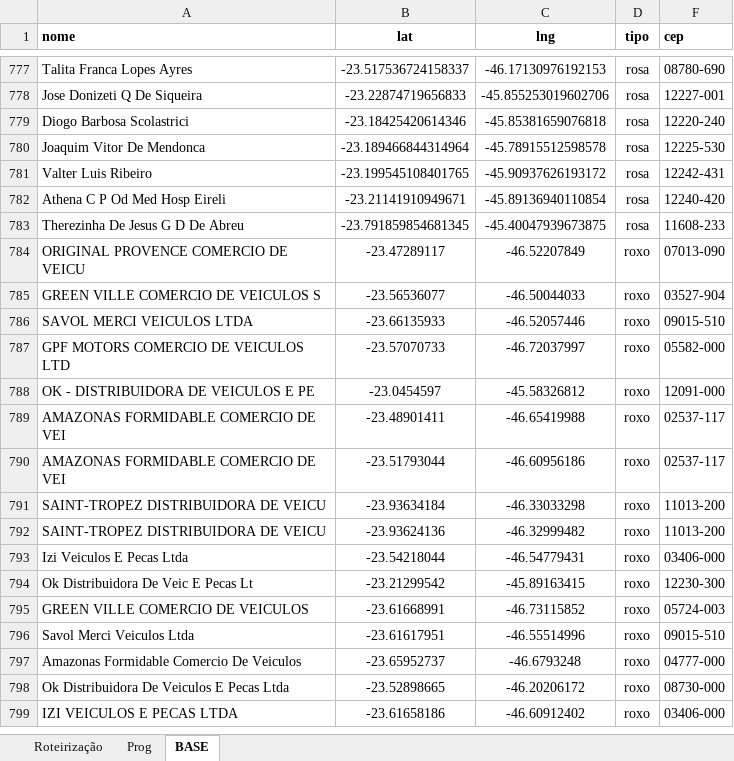
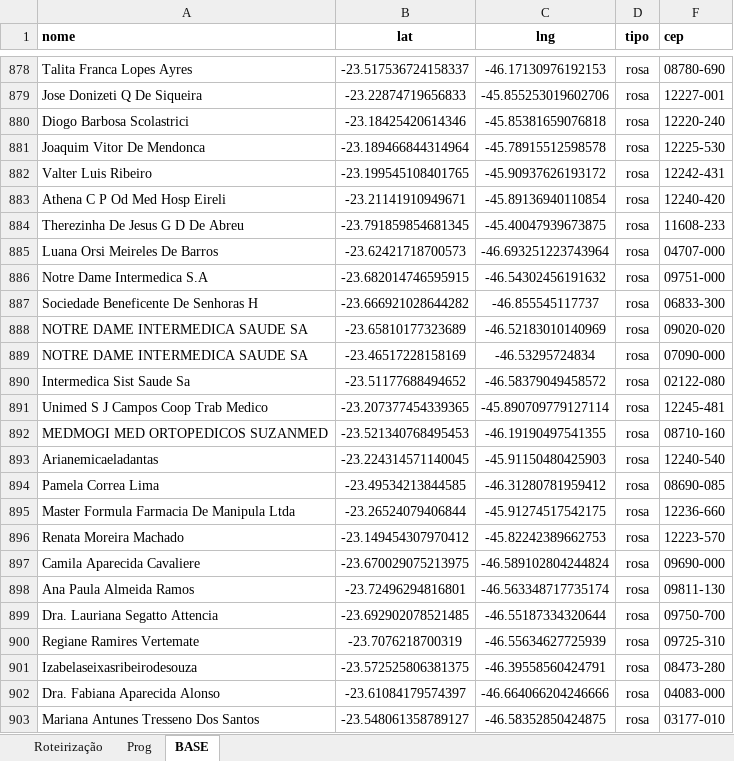
Before and after one commit to BeelZoro/mapa-dhl, an Excel workbook: dados_mapa.xlsx, sheet BASE, drawn as a sheet; only a part is shown, gaps mark what is left out; the shorter side is filled out with more unchanged rows; values as stored, in another font and other column widths than the file's, no borders; the diff covers the shown part only; the diff names each change by its address in the sheet, - before the commit and + after, or states it on an @@ line.

```diff
--- a/dados_mapa.xlsx (sheet BASE)
+++ b/dados_mapa.xlsx (sheet BASE)
+row 885: Luana Orsi Meireles De Barros | -23.62421718700573 | -46.693251223743964 | rosa | 04707-000
+row 886: Notre Dame Intermedica S.A | -23.682014746595915 | -46.54302456191632 | rosa | 09751-000
+row 887: Sociedade Beneficente De Senhoras H | -23.666921028644282 | -46.855545117737 | rosa | 06833-300
+row 888: NOTRE DAME INTERMEDICA SAUDE SA | -23.65810177323689 | -46.52183010140969 | rosa | 09020-020
+row 889: NOTRE DAME INTERMEDICA SAUDE SA | -23.46517228158169 | -46.53295724834 | rosa | 07090-000
+row 890: Intermedica Sist Saude Sa | -23.51177688494652 | -46.58379049458572 | rosa | 02122-080
+row 891: Unimed S J Campos Coop Trab Medico | -23.207377454339365 | -45.890709779127114 | rosa | 12245-481
+row 892: MEDMOGI MED ORTOPEDICOS SUZANMED | -23.521340768495453 | -46.19190497541355 | rosa | 08710-160
+row 893: Arianemicaeladantas | -23.224314571140045 | -45.91150480425903 | rosa | 12240-540
+row 894: Pamela Correa Lima | -23.49534213844585 | -46.31280781959412 | rosa | 08690-085
+row 895: Master Formula Farmacia De Manipula Ltda | -23.26524079406844 | -45.91274517542175 | rosa | 12236-660
+row 896: Renata Moreira Machado | -23.149454307970412 | -45.82242389662753 | rosa | 12223-570
+row 897: Camila Aparecida Cavaliere | -23.670029075213975 | -46.589102804244824 | rosa | 09690-000
+row 898: Ana Paula Almeida Ramos | -23.72496294816801 | -46.563348717735174 | rosa | 09811-130
+row 899: Dra. Lauriana Segatto Attencia | -23.692902078521485 | -46.55187334320644 | rosa | 09750-700
+row 900: Regiane Ramires Vertemate | -23.7076218700319 | -46.55634627725939 | rosa | 09725-310
+row 901: Izabelaseixasribeirodesouza | -23.572525806381375 | -46.39558560424791 | rosa | 08473-280
+row 902: Dra. Fabiana Aparecida Alonso | -23.61084179574397 | -46.664066204246666 | rosa | 04083-000
+row 903: Mariana Antunes Tresseno Dos Santos | -23.548061358789127 | -46.58352850424875 | rosa | 03177-010
```
Also changed, not shown: 112 added rows, 7 removed rows, 23 moved rows and 13 edited cells elsewhere in this sheet, sheet Prog, sheet Roteirização, hidden cells.
